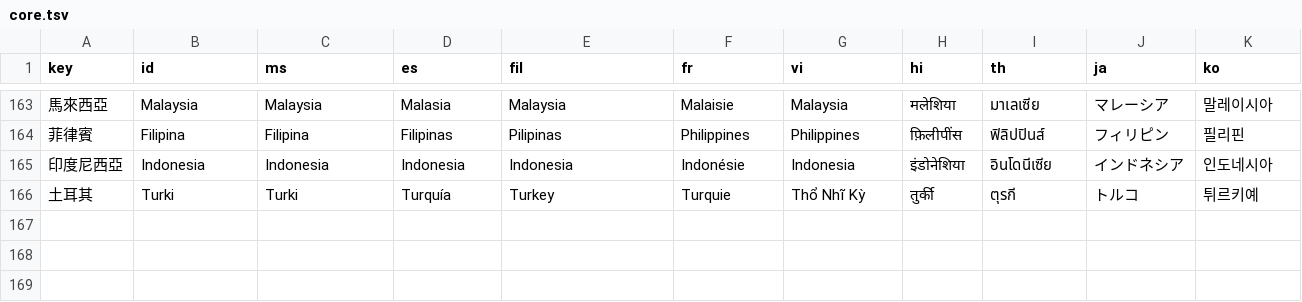
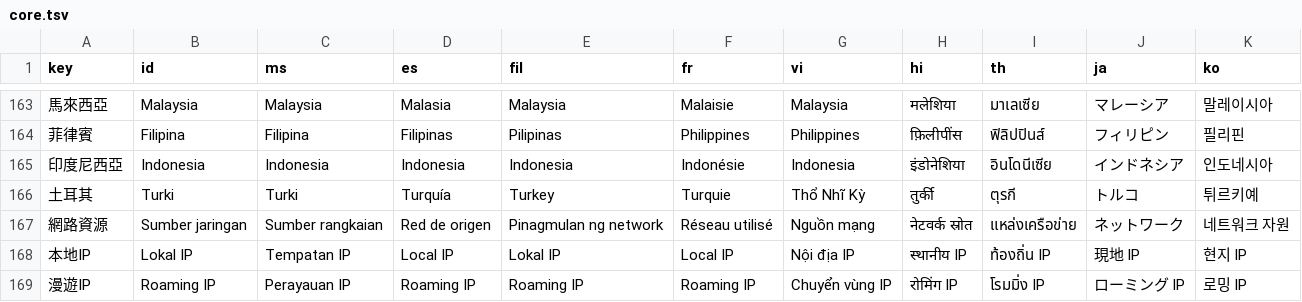
Before and after one commit to rd-ued-yiyi/esim-ordering-prototype-seo, a TSV file: assets/i18n/core.tsv, drawn as a sheet; only a part is shown, gaps mark what is left out; the diff names each change by its address in the sheet, - before the commit and + after, or states it on an @@ line.

```diff
--- a/assets/i18n/core.tsv
+++ b/assets/i18n/core.tsv
+row 167: 網路資源 | Sumber jaringan | Sumber rangkaian | Red de origen | Pinagmulan ng network | Réseau utilisé | Nguồn mạng | नेटवर्क स्रोत | แหล่งเครือข่าย | ネットワーク | 네트워크 자원
+row 168: 本地IP | Lokal IP | Tempatan IP | Local IP | Lokal IP | Local IP | Nội địa IP | स्थानीय IP | ท้องถิ่น IP | 現地 IP | 현지 IP
+row 169: 漫遊IP | Roaming IP | Perayauan IP | Roaming IP | Roaming IP | Roaming IP | Chuyển vùng IP | रोमिंग IP | โรมมิ่ง IP | ローミング IP | 로밍 IP
```
Also changed, not shown: 3 other files.
